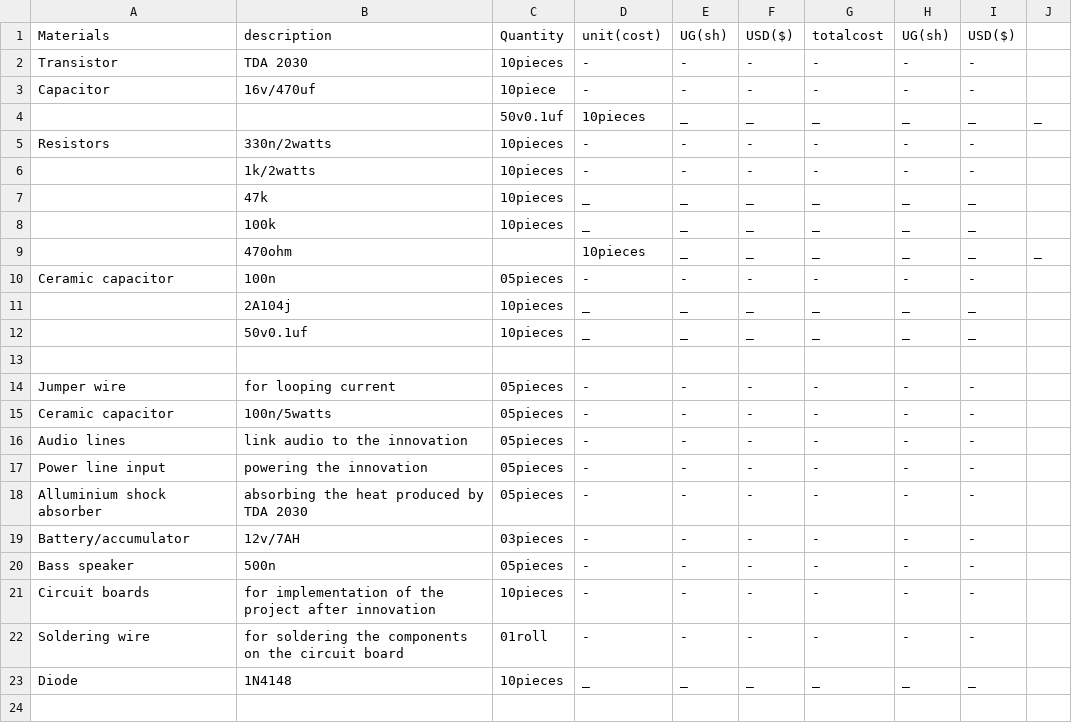
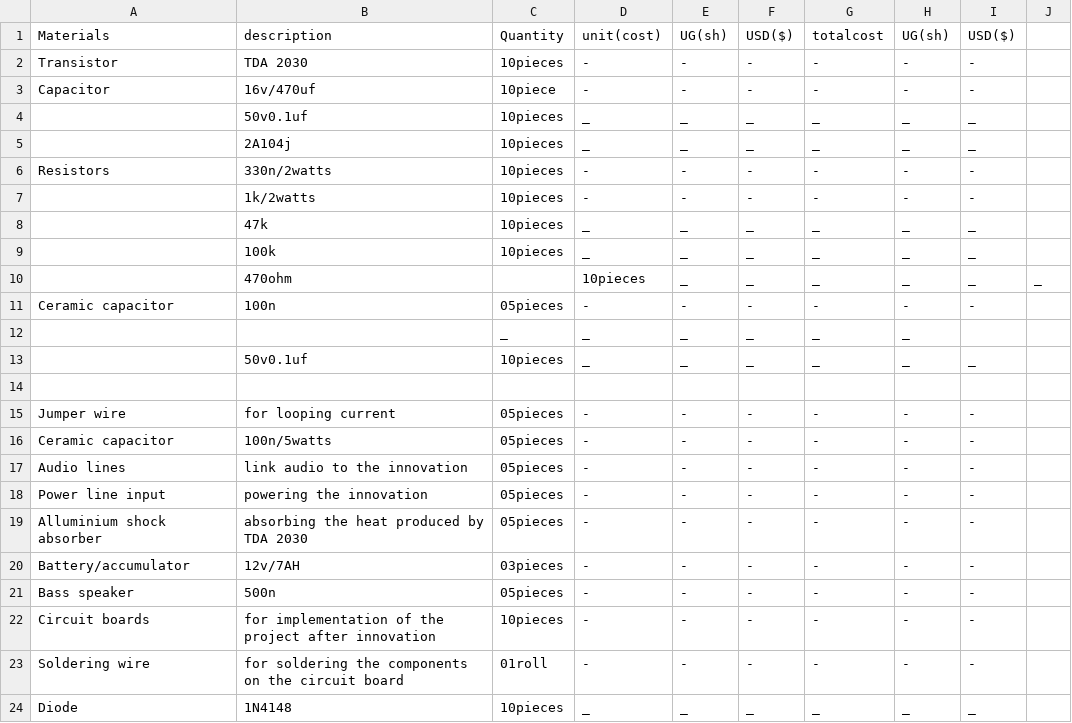
Before and after one commit to chardso/Building-a-DIY-audio-ultra-bass-amplifier, a CSV file: Material-details.csv, drawn as a sheet.

Commit message:
Update Material-details.csv

```diff
--- a/Material-details.csv
+++ b/Material-details.csv
@@ -3,3 +3,4 @@ Transistor,TDA 2030,10pieces,-,-,-,-,-,-
 Capacitor,16v/470uf,10piece,-,-,-,-,-,-
-         ,         ,50v0.1uf,10pieces,_,_,_,_,_,_
+         ,50v0.1uf,10pieces,_,_,_,_,_,_
+         ,2A104j,10pieces,_,_,_,_,_,_
 Resistors,330n/2watts,10pieces,-,-,-,-,-,-
@@ -10,3 +11,3 @@ Resistors,330n/2watts,10pieces,-,-,-,-,-,-
 Ceramic capacitor,100n,05pieces,-,-,-,-,-,-
-         ,2A104j,10pieces,_,_,_,_,_,_
+         ,,_,_,_,_,_,_
          ,50v0.1uf,10pieces,_,_,_,_,_,_
```
